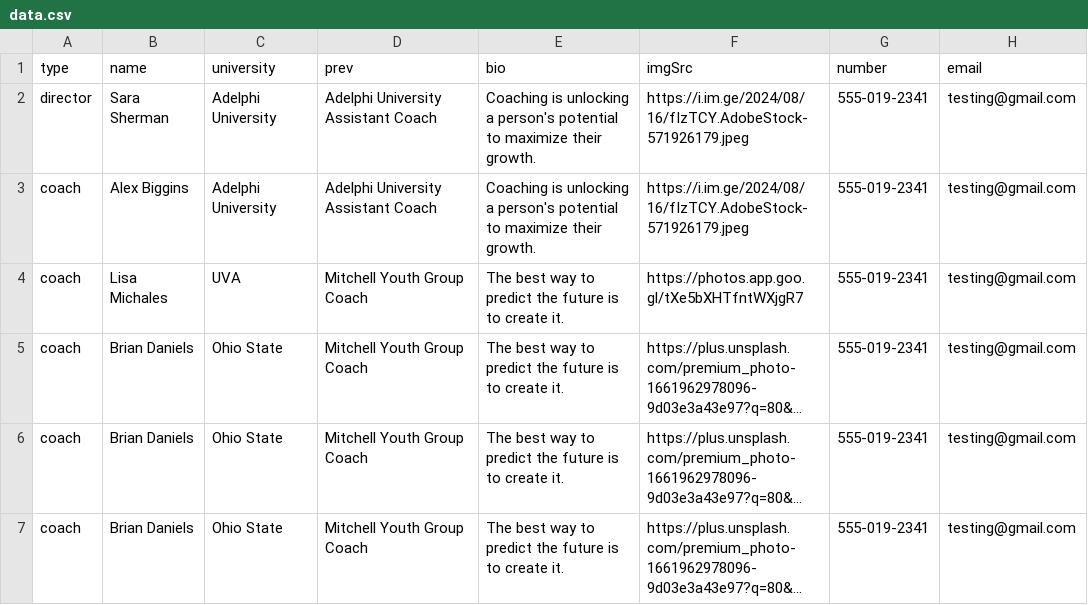
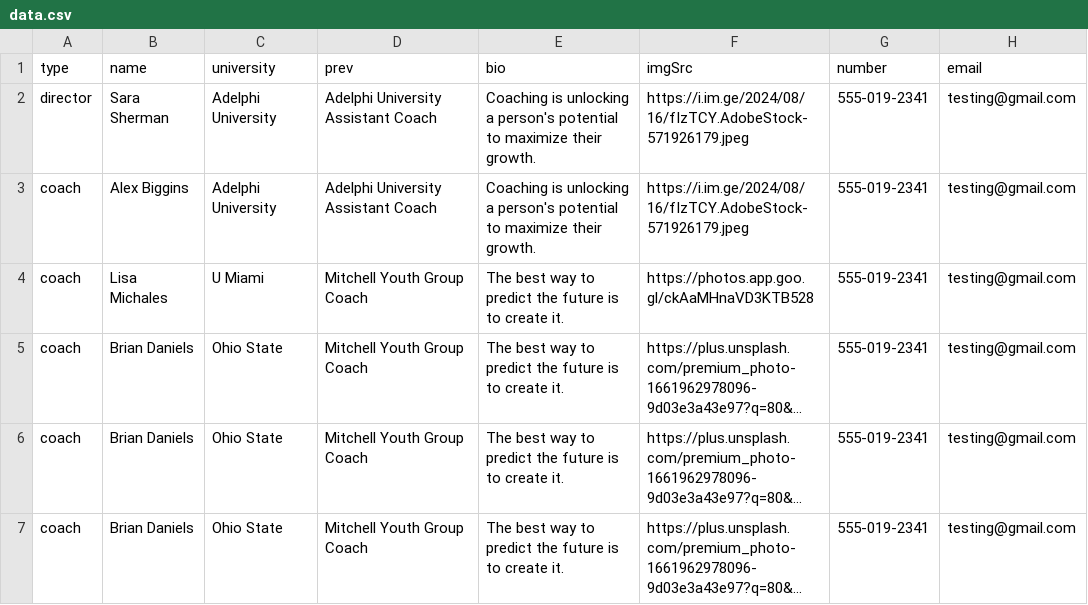
Before and after one commit to alissatroiano/coast-va, a CSV file: data.csv, drawn as a sheet; long unchanged cells end in …; the diff names each change by its address in the sheet, - before the commit and + after, or states it on an @@ line.

Commit message:
Update coaches data

```diff
--- a/data.csv
+++ b/data.csv
-C4 (university): UVA
+C4 (university): U Miami
-F4 (imgSrc): https://photos.app.goo.gl/tXe5bXHTfntWXjgR7
+F4 (imgSrc): https://photos.app.goo.gl/ckAaMHnaVD3KTB528
```
